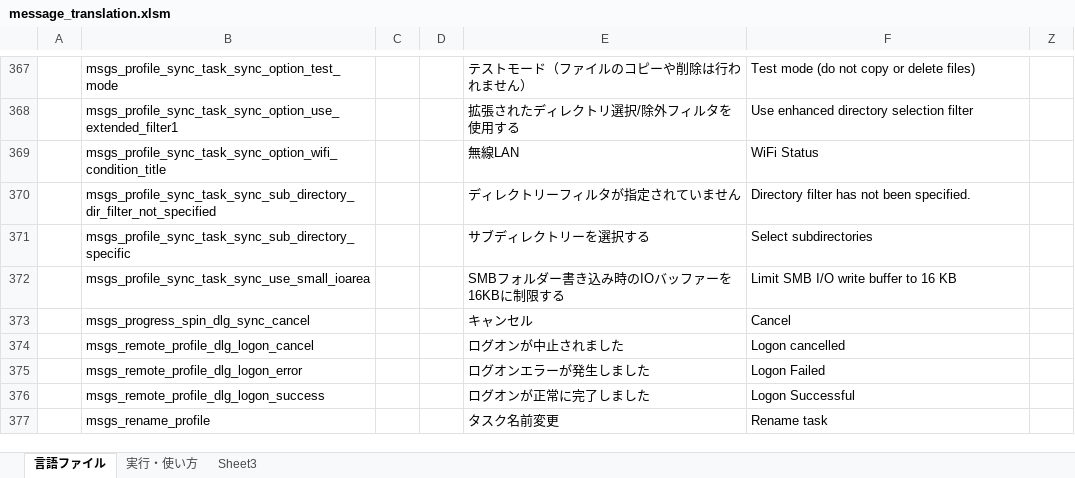
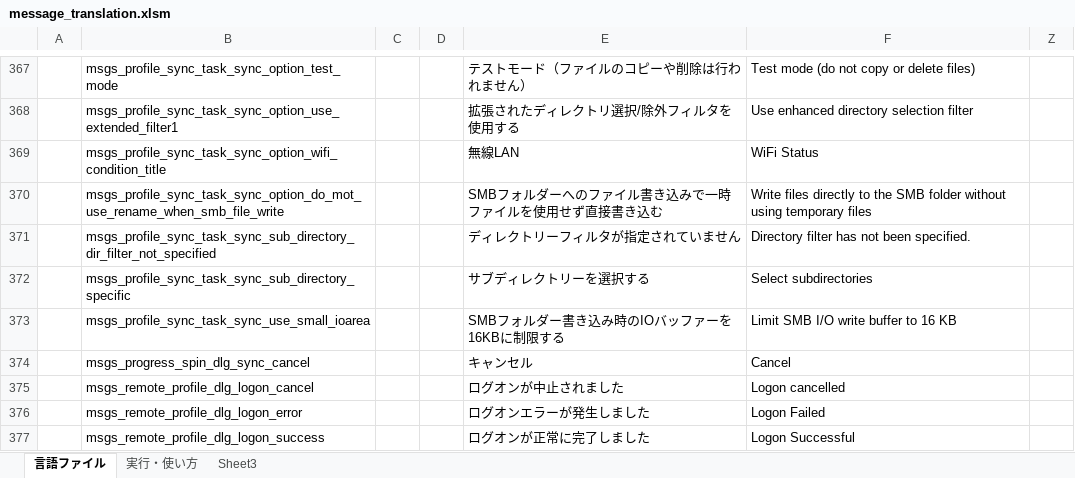
Before and after one commit to Sentaroh/SMBSync2, an Excel workbook: message_translation.xlsm, sheet 言語ファイル, drawn as a sheet; only a part is shown, gaps mark what is left out; the shorter side is filled out with more unchanged rows; values as stored, in another font and other column widths than the file's, no borders; charts and pictures not drawn; the diff names each change by its address in the sheet, - before the commit and + after, or states it on an @@ line.

```diff
--- a/message_translation.xlsm (sheet 言語ファイル)
+++ b/message_translation.xlsm (sheet 言語ファイル)
+row 370:  | msgs_profile_sync_task_sync_option_do_mot_use_rename_when_smb_file_write |  |  | SMBフォルダーへのファイル書き込みで一時ファイルを使用せず直接書き込む | Write files directly to the SMB folder without using temporary files
```
Also changed, not shown: 12 other files.
